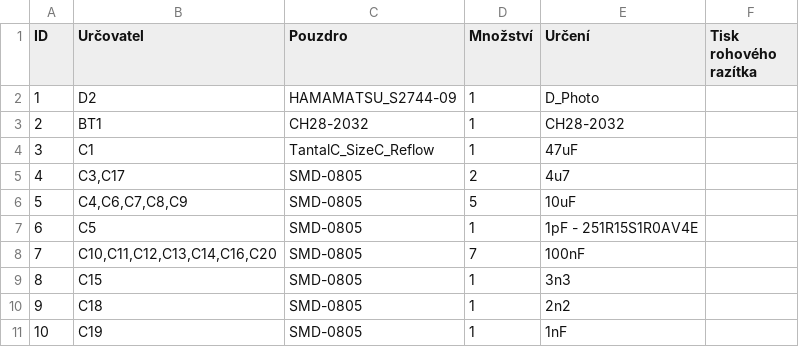
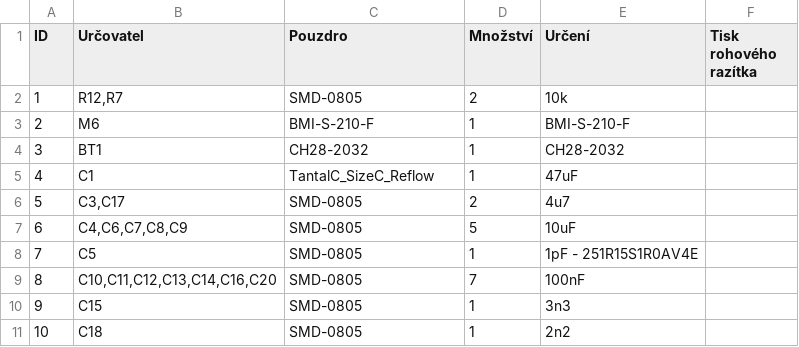
Before and after one commit to mlab-modules/PCRD04, a CSV file: hw/sch_pcb/PCRD04B.csv, drawn as a sheet; only a part is shown; the diff covers the shown part only.

Commit message:
Novy .csv

```diff
--- a/hw/sch_pcb/PCRD04B.csv
+++ b/hw/sch_pcb/PCRD04B.csv
@@ -1,11 +1,11 @@
 "ID";"Určovatel";"Pouzdro";"Množství";"Určení";"Tisk rohového razítka";
-1;"D2";"HAMAMATSU_S2744-09";1;"D_Photo";;;
-2;"BT1";"CH28-2032";1;"CH28-2032";;;
-3;"C1";"TantalC_SizeC_Reflow";1;"47uF";;;
-4;"C3,C17";"SMD-0805";2;"4u7";;;
-5;"C4,C6,C7,C8,C9";"SMD-0805";5;"10uF";;;
-6;"C5";"SMD-0805";1;"1pF - 251R15S1R0AV4E";;;
-7;"C10,C11,C12,C13,C14,C16,C20";"SMD-0805";7;"100nF";;;
-8;"C15";"SMD-0805";1;"3n3";;;
-9;"C18";"SMD-0805";1;"2n2";;;
-10;"C19";"SMD-0805";1;"1nF";;;
+1;"R12,R7";"SMD-0805";2;"10k";;;
+2;"M6";"BMI-S-210-F";1;"BMI-S-210-F";;;
+3;"BT1";"CH28-2032";1;"CH28-2032";;;
+4;"C1";"TantalC_SizeC_Reflow";1;"47uF";;;
+5;"C3,C17";"SMD-0805";2;"4u7";;;
+6;"C4,C6,C7,C8,C9";"SMD-0805";5;"10uF";;;
+7;"C5";"SMD-0805";1;"1pF - 251R15S1R0AV4E";;;
+8;"C10,C11,C12,C13,C14,C16,C20";"SMD-0805";7;"100nF";;;
+9;"C15";"SMD-0805";1;"3n3";;;
+10;"C18";"SMD-0805";1;"2n2";;;
```
Also changed, not shown: 45 edited cells elsewhere in this file.
